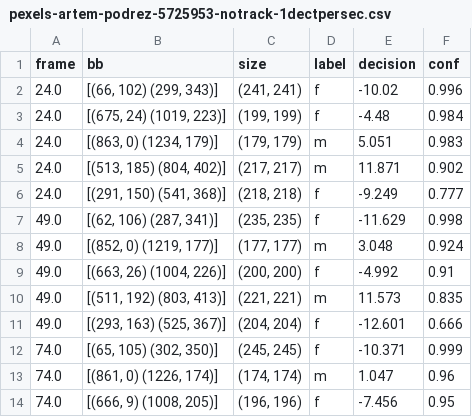
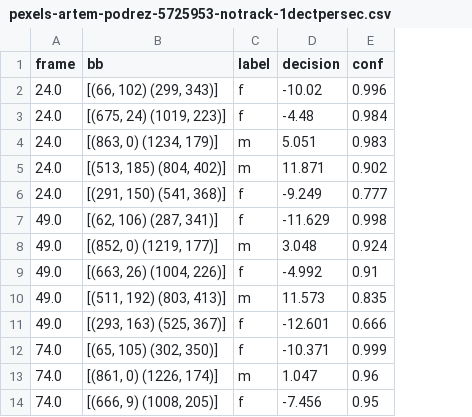
Before and after one commit to ina-foss/inaFaceAnalyzer, a CSV file: media/pexels-artem-podrez-5725953-notrack-1dectpersec.csv, drawn as a sheet; only a part is shown; the diff names each change by its address in the sheet, - before the commit and + after, or states it on an @@ line.

```diff
--- a/media/pexels-artem-podrez-5725953-notrack-1dectpersec.csv
+++ b/media/pexels-artem-podrez-5725953-notrack-1dectpersec.csv
-column C (size), rows 2-14: (241, 241) | (199, 199) | (179, 179) | (217, 217) | (218, 218) | (235, 235) | (177, 177) | (200, 200) | (221, 221) | (204, 204) | (245, 245) | (174, 174) | (196, 196)
```
Also changed, not shown: 5 other files.
